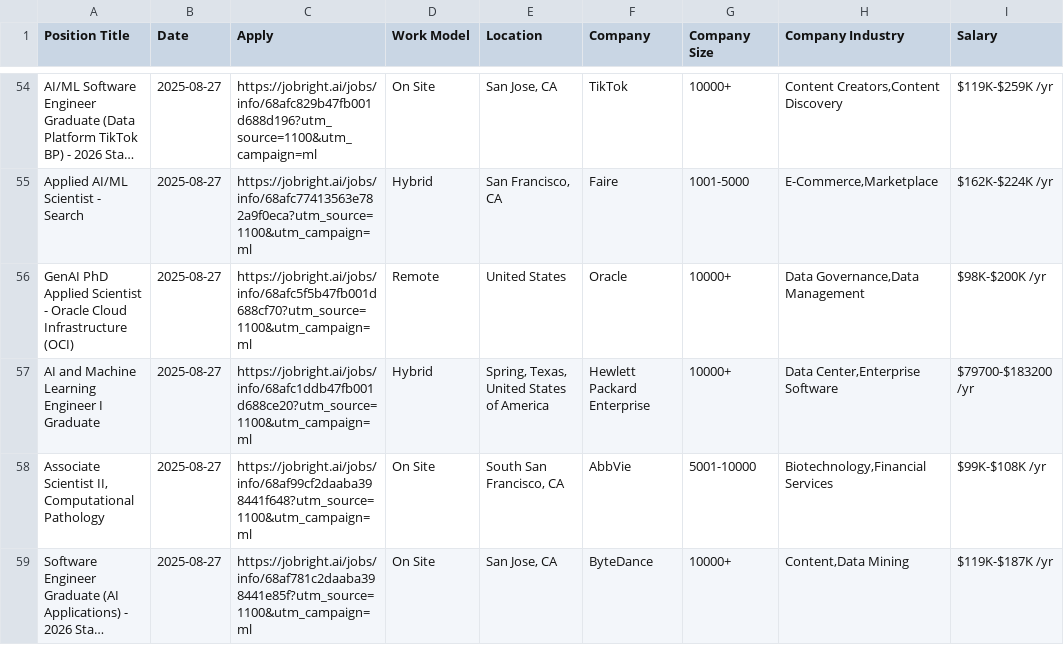
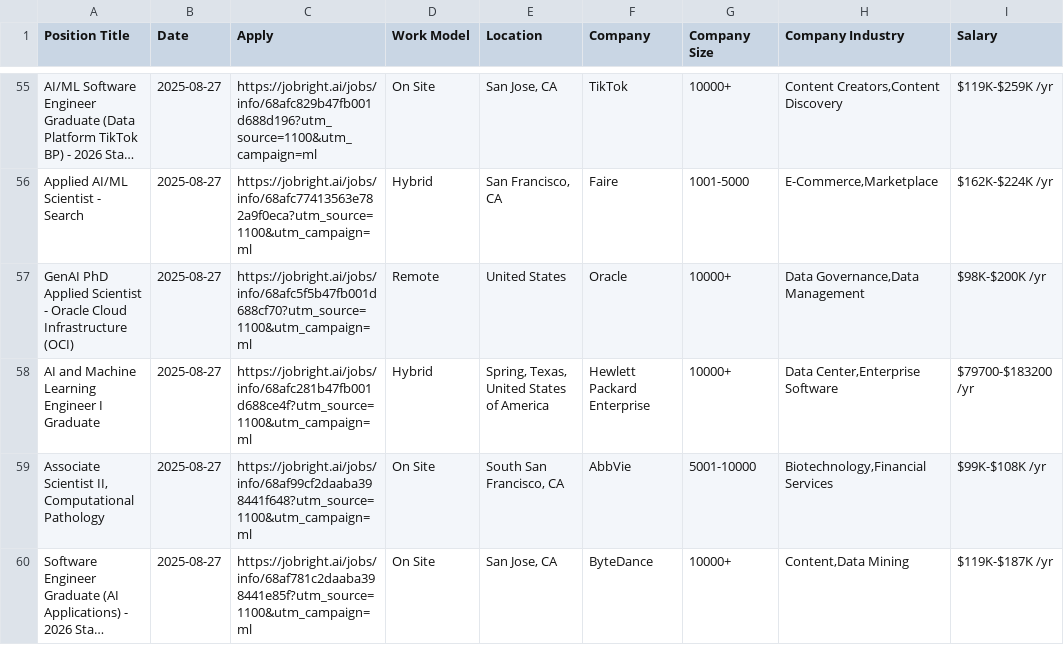
Before and after one commit to Pradeepsingh61/job_DE1, a CSV file: Machine_Learning_and_AI_full.csv, drawn as a sheet; only a part is shown, gaps mark what is left out; long unchanged cells end in …; addresses are those after the commit; the diff covers the shown part only; the diff names each change by its address in the sheet, - before the commit and + after, or states it on an @@ line.

```diff
--- a/Machine_Learning_and_AI_full.csv
+++ b/Machine_Learning_and_AI_full.csv
-C58 (Apply): https://jobright.ai/jobs/info/68afc1ddb47fb001d688ce20?utm_source=1100&utm_campaign=ml
+C58 (Apply): https://jobright.ai/jobs/info/68afc281b47fb001d688ce4f?utm_source=1100&utm_campaign=ml
```
Also changed, not shown: 3 added rows, 8 removed rows and 6 edited cells elsewhere in this file, Arts_and_Entertainment_full.csv, Business_Analyst_full.csv, 14 other files.
